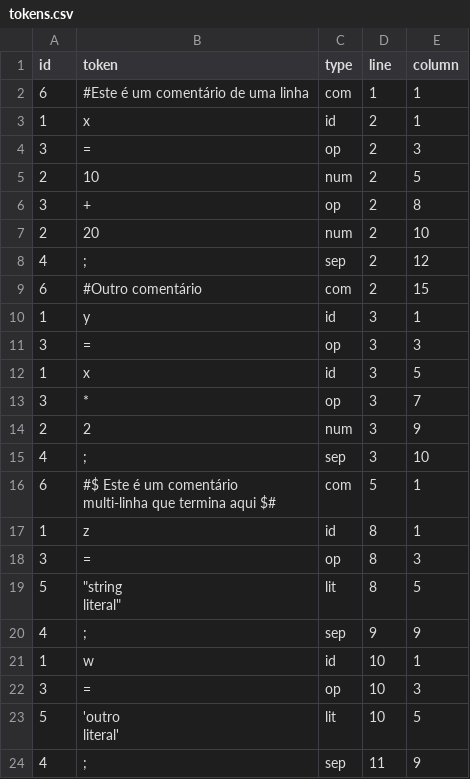
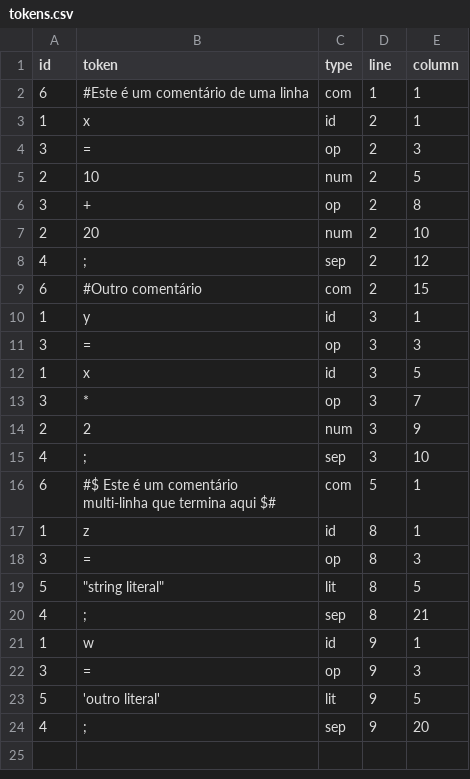
Before and after one commit to KarinyxD/TP_Compilador, a CSV file: AnalisadorLexico/tokens.csv, drawn as a sheet.

```diff
--- a/AnalisadorLexico/tokens.csv
+++ b/AnalisadorLexico/tokens.csv
@@ -21,9 +21,7 @@ multi-linha que termina aqui $#",com,5,1
 3,=,op,8,3
-5,"""string
-literal""",lit,8,5
-4,;,sep,9,9
-1,w,id,10,1
-3,=,op,10,3
-5,"'outro
-literal'",lit,10,5
-4,;,sep,11,9
+5,"""string literal""",lit,8,5
+4,;,sep,8,21
+1,w,id,9,1
+3,=,op,9,3
+5,'outro literal',lit,9,5
+4,;,sep,9,20
```
Also changed, not shown: 3 other files.
